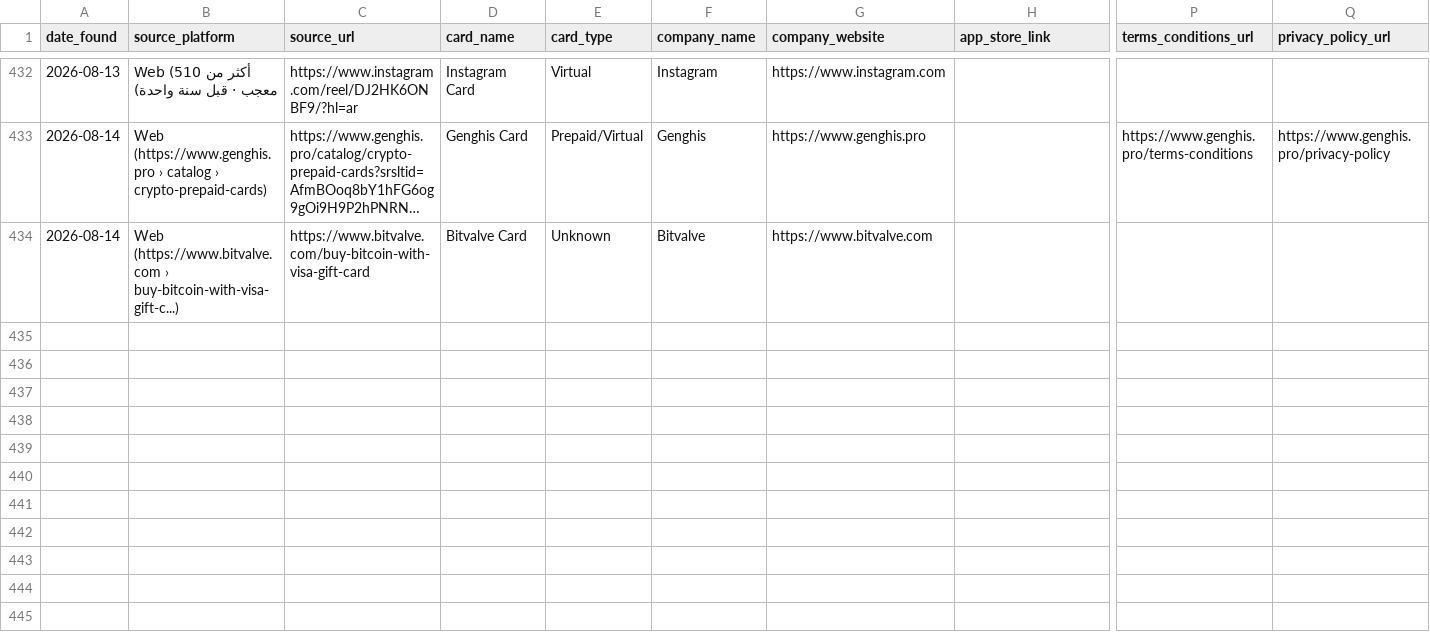
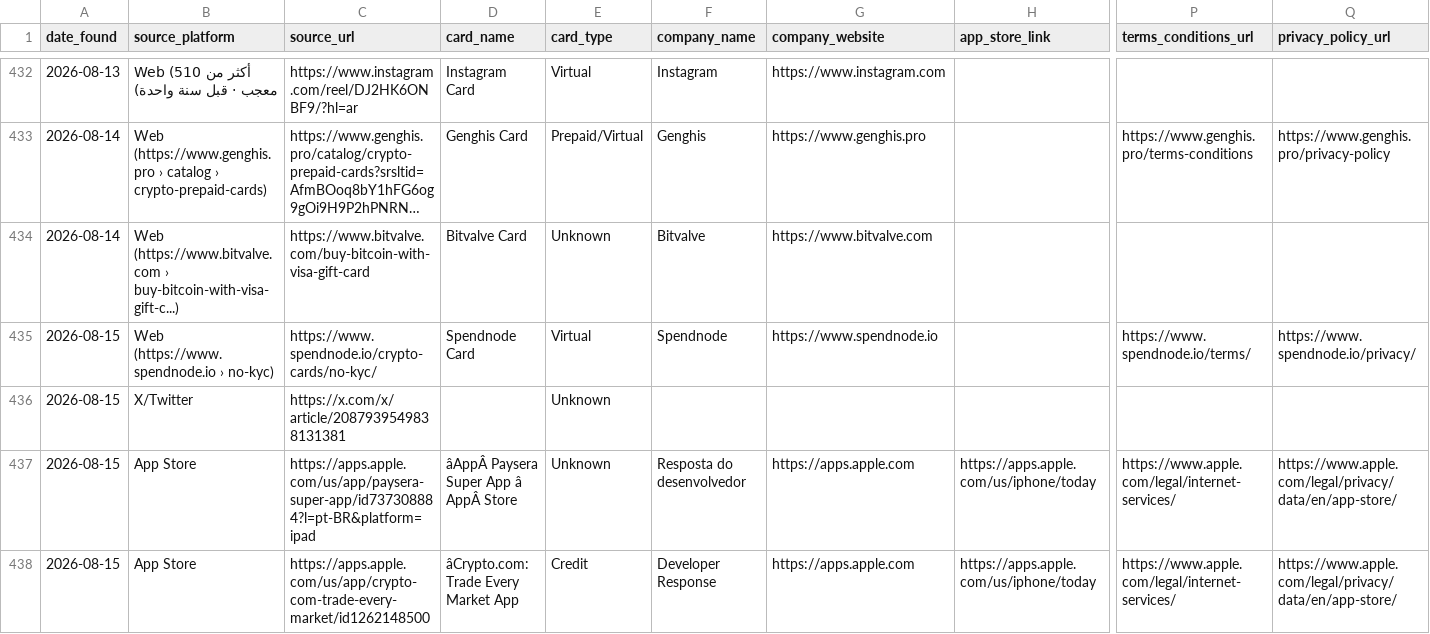
Before and after one commit to gitwexhub/-no-kyc-card-monitor, a CSV file: output/all_results.csv, drawn as a sheet; only a part is shown, gaps mark what is left out; long unchanged cells end in …; rows hold the shown columns only; the diff names each change by its address in the sheet, - before the commit and + after, or states it on an @@ line.

```diff
--- a/output/all_results.csv
+++ b/output/all_results.csv
+row 435: 2026-08-15 | Web (https://www.spendnode.io › no-kyc) | https://www.spendnode.io/crypto-cards/no-kyc/ | Spendnode Card | Virtual | Spendnode | https://www.spendnode.io |  | https://www.spendnode.io/terms/ | https://www.spendnode.io/privacy/
+row 436: 2026-08-15 | X/Twitter | https://x.com/x/article/2087939549838131381 |  | Unknown
+row 437: 2026-08-15 | App Store | https://apps.apple.com/us/app/paysera-super-app/id737308884?l=pt-BR&platform=ipad | âAppÂ Paysera Super App â AppÂ Store | Unknown | Resposta do desenvolvedor | https://apps.apple.com | https://apps.apple.com/us/iphone/today | https://www.apple.com/legal/internet-services/ | https://www.apple.com/legal/privacy/data/en/app-store/
+row 438: 2026-08-15 | App Store | https://apps.apple.com/us/app/crypto-com-trade-every-market/id1262148500 | âCrypto.com: Trade Every Market App | Credit | Developer Response | https://apps.apple.com | https://apps.apple.com/us/iphone/today | https://www.apple.com/legal/internet-services/ | https://www.apple.com/legal/privacy/data/en/app-store/
```
Also changed, not shown: 2 other files.
